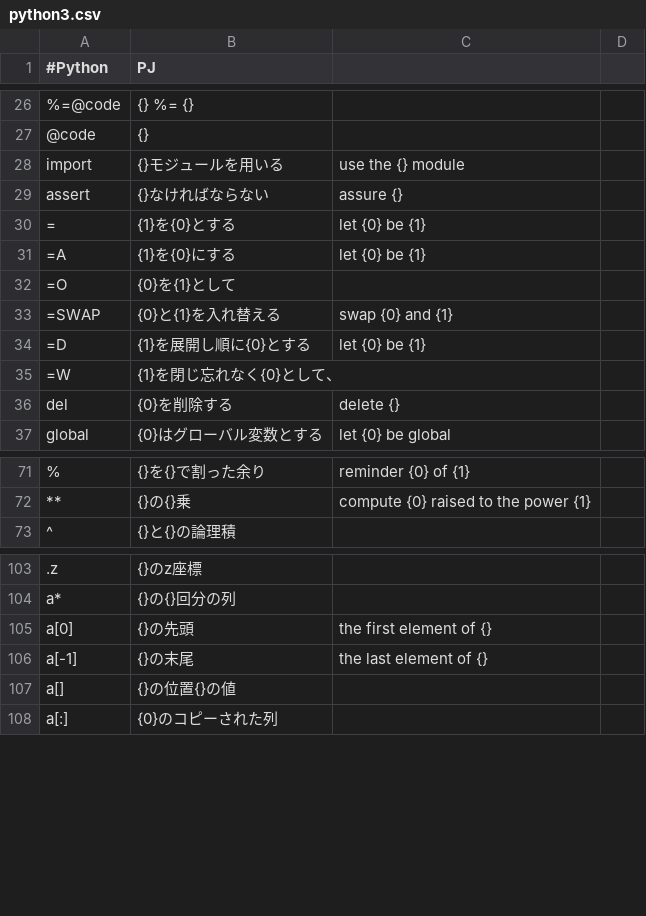
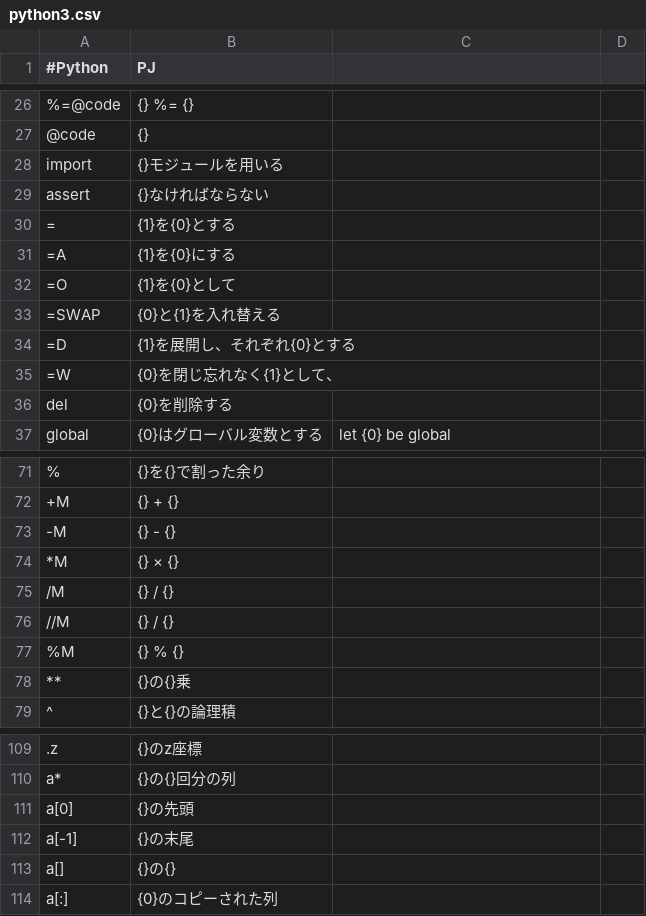
Before and after one commit to mei2505/kolab, a CSV file: kolab/kotonoha/python-corpus/python3.csv, drawn as a sheet; only a part is shown, gaps mark what is left out; removed rows and columns are numbered as before the commit, all else as after; the diff covers the shown part only; the diff names each change by its address in the sheet, - before the commit and + after, or states it on an @@ line.

```diff
--- a/kolab/kotonoha/python-corpus/python3.csv
+++ b/kolab/kotonoha/python-corpus/python3.csv
-C28: use the {} module
+C28: (empty)
-C29: assure {}
+C29: (empty)
-C30:C31: let {0} be {1}
+C30:C31: (empty)
-B32 (PJ): {0}を{1}として
+B32 (PJ): {1}を{0}として
-C33: swap {0} and {1}
+C33: (empty)
-row 34: =D | {1}を展開し順に{0}とする | let {0} be {1}
+row 34: =D | {1}を展開し、それぞれ{0}とする
-B35 (PJ): {1}を閉じ忘れなく{0}として、
+B35 (PJ): {0}を閉じ忘れなく{1}として、
-C36: delete {}
+C36: (empty)
-C71: reminder {0} of {1}
+C71: (empty)
+row 72: +M | {} + {}
+row 73: -M | {} - {}
+row 74: *M | {} × {}
+row 75: /M | {} / {}
+row 76: //M | {} / {}
+row 77: %M | {} % {}
-C78: compute {0} raised to the power {1}
+C78: (empty)
-C111: the first element of {}
+C111: (empty)
-C112: the last element of {}
+C112: (empty)
-B113 (PJ): {}の位置{}の値
+B113 (PJ): {}の{}
```
Also changed, not shown: 2 added rows, 2 removed rows and 38 edited cells elsewhere in this file, kolab/kotonoha/python-corpus/builtin.csv, 2 other files.
